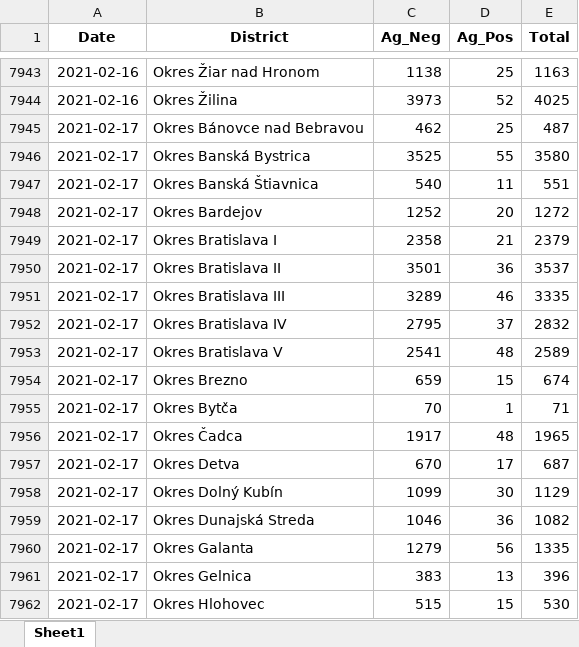
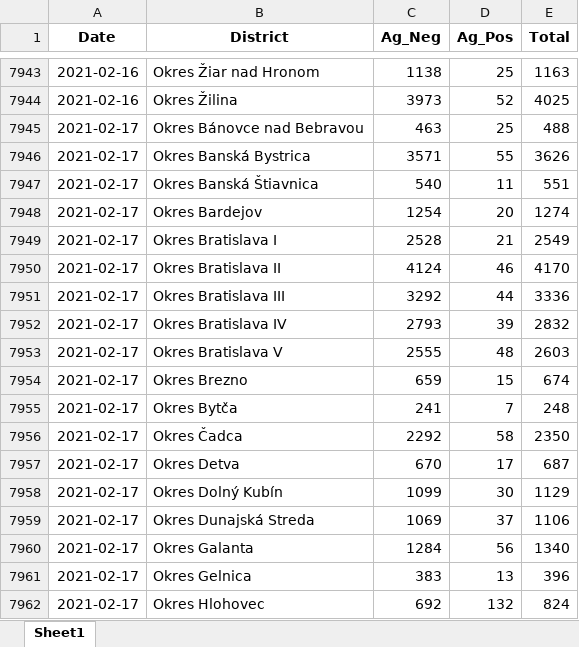
Before and after one commit to Institut-zdravotnych-analyz/covid19-data, an Excel workbook: AG_Tests/OpenData_Slovakia_Covid_AgTests_District.xlsx, sheet Sheet1, drawn as a sheet; only a part is shown, gaps mark what is left out; values as stored, in another font and other column widths than the file's, no borders; removed rows and columns are numbered as before the commit, all else as after; the diff covers the shown part only; the diff names each change by its address in the sheet, - before the commit and + after, or states it on an @@ line.

```diff
--- a/AG_Tests/OpenData_Slovakia_Covid_AgTests_District.xlsx (sheet Sheet1)
+++ b/AG_Tests/OpenData_Slovakia_Covid_AgTests_District.xlsx (sheet Sheet1)
-C7945 (Ag_Neg): 462
+C7945 (Ag_Neg): 463
-E7945 (Total): 487
+E7945 (Total): 488
-C7946 (Ag_Neg): 3525
+C7946 (Ag_Neg): 3571
-E7946 (Total): 3580
+E7946 (Total): 3626
-C7948 (Ag_Neg): 1252
+C7948 (Ag_Neg): 1254
-E7948 (Total): 1272
+E7948 (Total): 1274
-C7949 (Ag_Neg): 2358
+C7949 (Ag_Neg): 2528
-E7949 (Total): 2379
+E7949 (Total): 2549
-row 7950: 2021-02-17 | Okres Bratislava II | 3501 | 36 | 3537
-B7950 (District): Okres Bratislava III
+B7950 (District): Okres Bratislava II
-C7950 (Ag_Neg): 3289
+C7950 (Ag_Neg): 4124
-E7950 (Total): 3335
+E7950 (Total): 4170
+row 7951: 2021-02-17 | Okres Bratislava III | 3292 | 44 | 3336
-C7952 (Ag_Neg): 2795
+C7952 (Ag_Neg): 2793
-D7952 (Ag_Pos): 37
+D7952 (Ag_Pos): 39
-C7953 (Ag_Neg): 2541
+C7953 (Ag_Neg): 2555
-E7953 (Total): 2589
+E7953 (Total): 2603
-C7955 (Ag_Neg): 70
+C7955 (Ag_Neg): 241
-D7955 (Ag_Pos): 1
+D7955 (Ag_Pos): 7
-E7955 (Total): 71
+E7955 (Total): 248
-C7956 (Ag_Neg): 1917
+C7956 (Ag_Neg): 2292
-D7956 (Ag_Pos): 48
+D7956 (Ag_Pos): 58
-E7956 (Total): 1965
+E7956 (Total): 2350
-C7959 (Ag_Neg): 1046
+C7959 (Ag_Neg): 1069
-D7959 (Ag_Pos): 36
+D7959 (Ag_Pos): 37
-E7959 (Total): 1082
+E7959 (Total): 1106
-C7960 (Ag_Neg): 1279
+C7960 (Ag_Neg): 1284
-E7960 (Total): 1335
+E7960 (Total): 1340
-C7962 (Ag_Neg): 515
+C7962 (Ag_Neg): 692
-D7962 (Ag_Pos): 15
+D7962 (Ag_Pos): 132
-E7962 (Total): 530
+E7962 (Total): 824
```
Also changed, not shown: 86 added rows, 1 removed row and 417 edited cells elsewhere in this sheet, DailyStats/OpenData_Slovakia_Covid_DailyStats.xlsx, PCR_Tests/OpenData_Slovakia_Covid_PositiveTests_District.xlsx, 16 other files.
